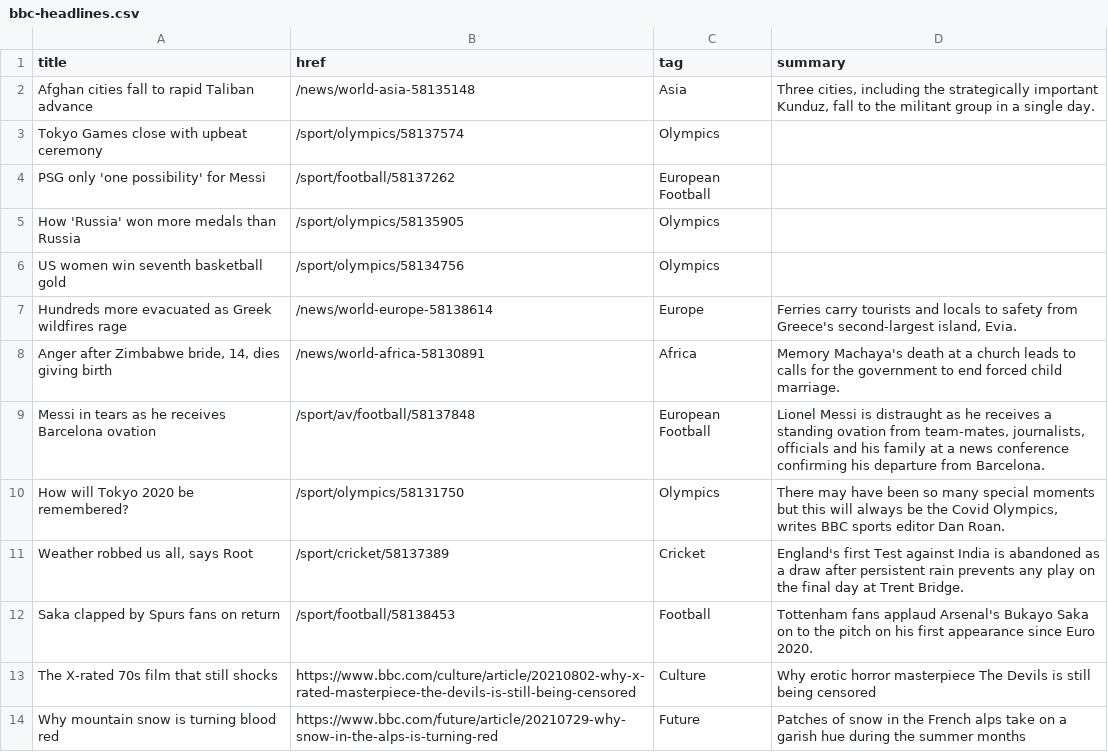
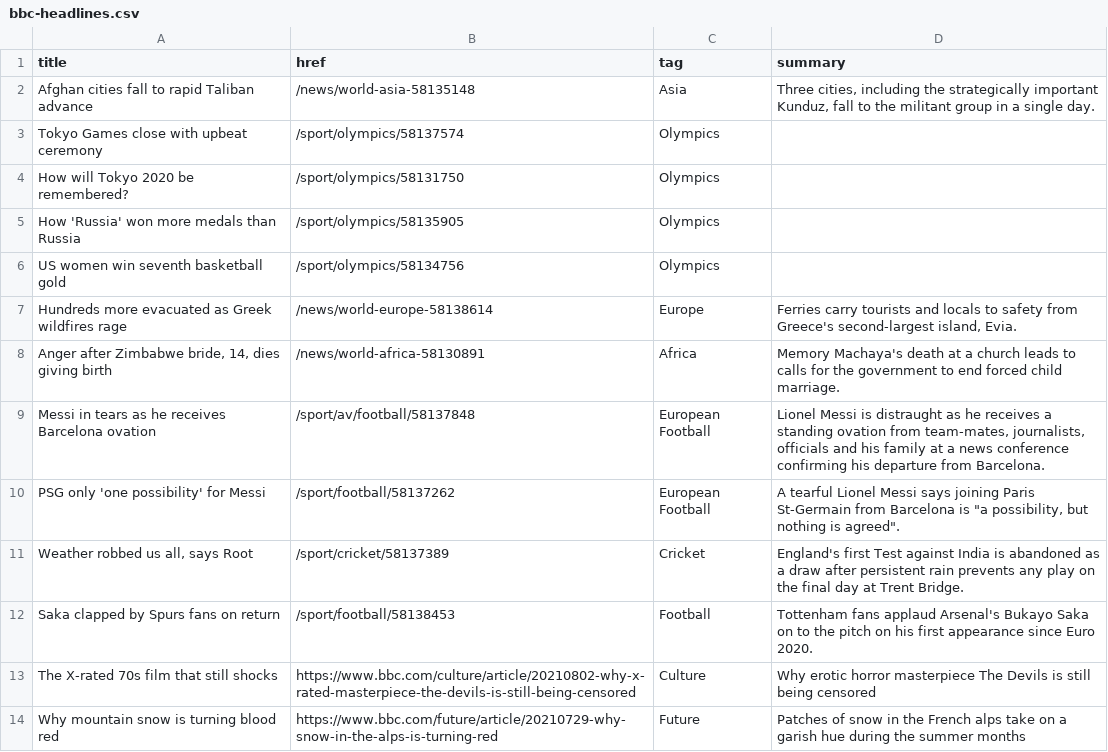
Before and after one commit to jsoma/autoscraper-history, a CSV file: bbc-headlines.csv, drawn as a sheet; only a part is shown; removed rows and columns are numbered as before the commit, all else as after; the diff names each change by its address in the sheet, - before the commit and + after, or states it on an @@ line.

```diff
--- a/bbc-headlines.csv
+++ b/bbc-headlines.csv
-row 4: PSG only 'one possibility' for Messi | /sport/football/58137262 | European Football
+row 4: How will Tokyo 2020 be remembered? | /sport/olympics/58131750 | Olympics
-row 10: How will Tokyo 2020 be remembered? | /sport/olympics/58131750 | Olympics | There may have been so many special moments but this will always be the Covid Olympics, writes BBC sports editor Dan Roan.
+row 10: PSG only 'one possibility' for Messi | /sport/football/58137262 | European Football | A tearful Lionel Messi says joining Paris St-Germain from Barcelona is "a possibility, but nothing is agreed".
```
